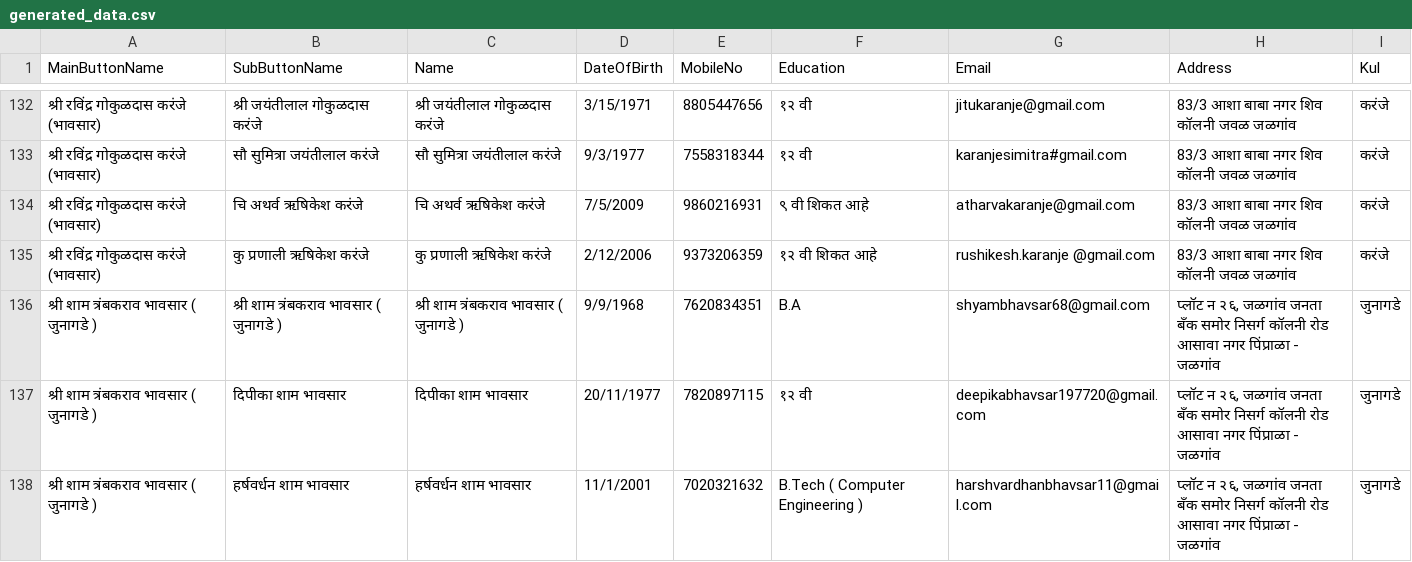
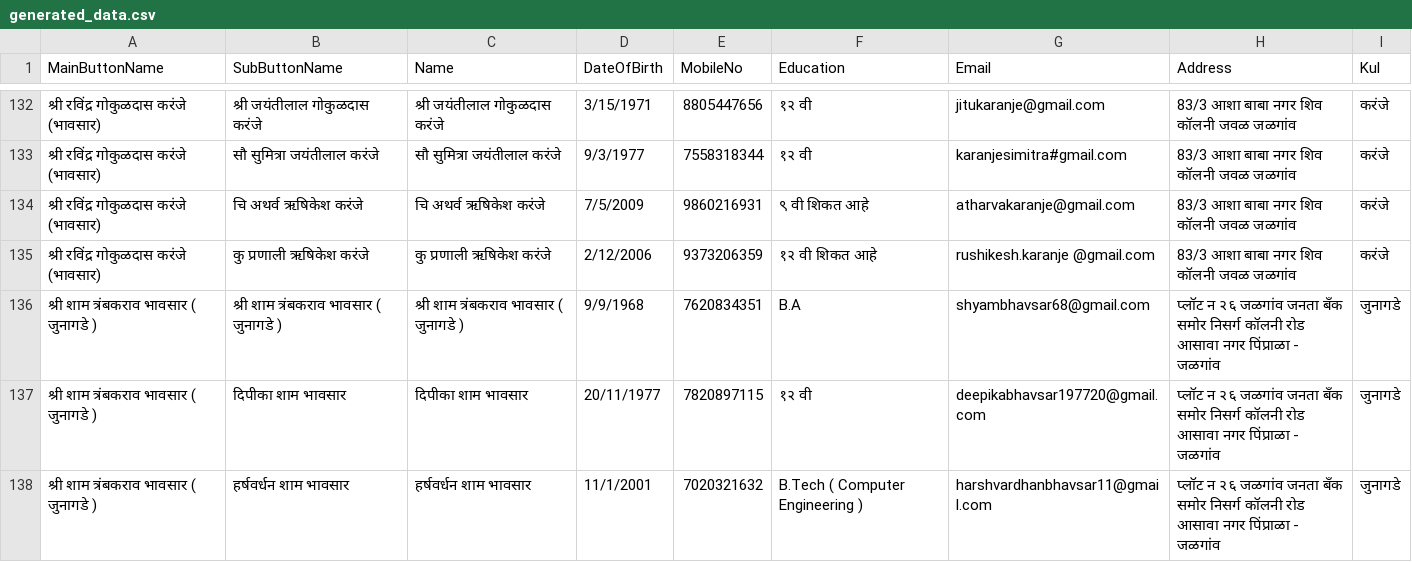
Before and after one commit to KailasBhavsar/BhavsarSamajJalgaon, a CSV file: generated_data.csv, drawn as a sheet; only a part is shown, gaps mark what is left out.

Commit message:
Update generated_data.csv

```diff
--- a/generated_data.csv
+++ b/generated_data.csv
@@ -135,4 +135,4 @@ MainButtonName,SubButtonName,Name,DateOfBirth,MobileNo,Education,Email,Address,K
 श्री रविंद्र गोकुळदास करंजे (भावसार),कु प्रणाली ऋषिकेश करंजे,कु प्रणाली ऋषिकेश करंजे,2/12/2006,9373206359,१२ वी शिकत आहे,rushikesh.karanje @gmail.com,83/3 आशा बाबा नगर शिव कॉलनी जवळ जळगांव,करंजे
-श्री शाम त्रंबकराव भावसार ( जुनागडे ),श्री शाम त्रंबकराव भावसार ( जुनागडे ),श्री शाम त्रंबकराव भावसार ( जुनागडे ),9/9/1968,7620834351,B.A,shyambhavsar68@gmail.com,"प्लॉट न २६, जळगांव जनता बँक समोर निसर्ग कॉलनी रोड आसावा नगर पिंप्राळा - जळगांव",जुनागडे
-श्री शाम त्रंबकराव भावसार ( जुनागडे ),दिपीका शाम भावसार,दिपीका शाम भावसार,20/11/1977,7820897115,१२ वी,deepikabhavsar197720@gmail.com,"प्लॉट न २६, जळगांव जनता बँक समोर निसर्ग कॉलनी रोड आसावा नगर पिंप्राळा - जळगांव",जुनागडे
-श्री शाम त्रंबकराव भावसार ( जुनागडे ),हर्षवर्धन शाम भावसार,हर्षवर्धन शाम भावसार,11/1/2001,7020321632,B.Tech ( Computer Engineering ),harshvardhanbhavsar11@gmail.com,"प्लॉट न २६, जळगांव जनता बँक समोर निसर्ग कॉलनी रोड आसावा नगर पिंप्राळा - जळगांव",जुनागडे
+श्री शाम त्रंबकराव भावसार ( जुनागडे ),श्री शाम त्रंबकराव भावसार ( जुनागडे ),श्री शाम त्रंबकराव भावसार ( जुनागडे ),9/9/1968,7620834351,B.A,shyambhavsar68@gmail.com,"प्लॉट न २६ जळगांव जनता बँक समोर निसर्ग कॉलनी रोड आसावा नगर पिंप्राळा - जळगांव",जुनागडे
+श्री शाम त्रंबकराव भावसार ( जुनागडे ),दिपीका शाम भावसार,दिपीका शाम भावसार,20/11/1977,7820897115,१२ वी,deepikabhavsar197720@gmail.com,"प्लॉट न २६ जळगांव जनता बँक समोर निसर्ग कॉलनी रोड आसावा नगर पिंप्राळा - जळगांव",जुनागडे
+श्री शाम त्रंबकराव भावसार ( जुनागडे ),हर्षवर्धन शाम भावसार,हर्षवर्धन शाम भावसार,11/1/2001,7020321632,B.Tech ( Computer Engineering ),harshvardhanbhavsar11@gmail.com,"प्लॉट न २६ जळगांव जनता बँक समोर निसर्ग कॉलनी रोड आसावा नगर पिंप्राळा - जळगांव",जुनागडे
```
